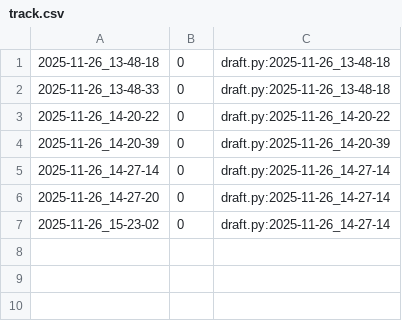
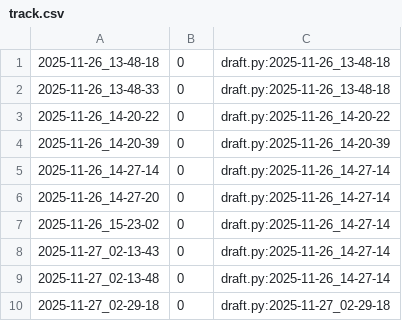
Before and after one commit to qxcode-course/poo-rc-bloco-d-isabeliloliveira, a CSV file: tasks/.tko/track/poo@contato/track.csv, drawn as a sheet.

```diff
--- a/tasks/.tko/track/poo@contato/track.csv
+++ b/tasks/.tko/track/poo@contato/track.csv
@@ -7 +7,4 @@
 2025-11-26_15-23-02,0,draft.py:2025-11-26_14-27-14
+2025-11-27_02-13-43,0,draft.py:2025-11-26_14-27-14
+2025-11-27_02-13-48,0,draft.py:2025-11-26_14-27-14
+2025-11-27_02-29-18,0,draft.py:2025-11-27_02-29-18
```
Also changed, not shown: 5 other files.
